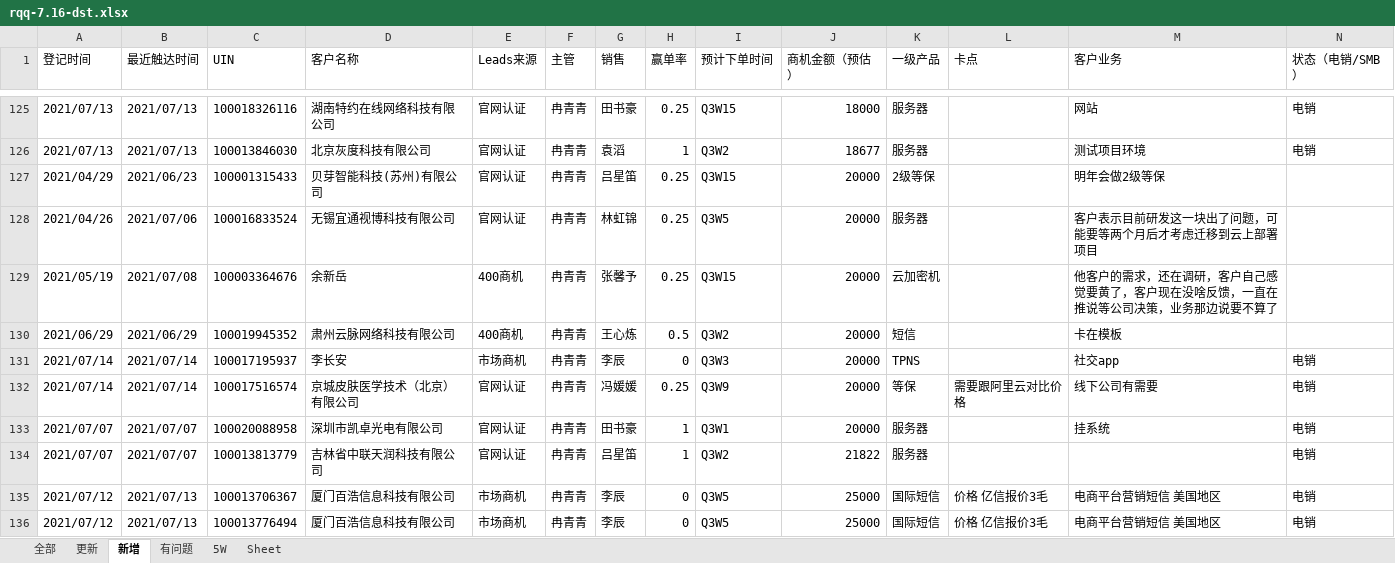
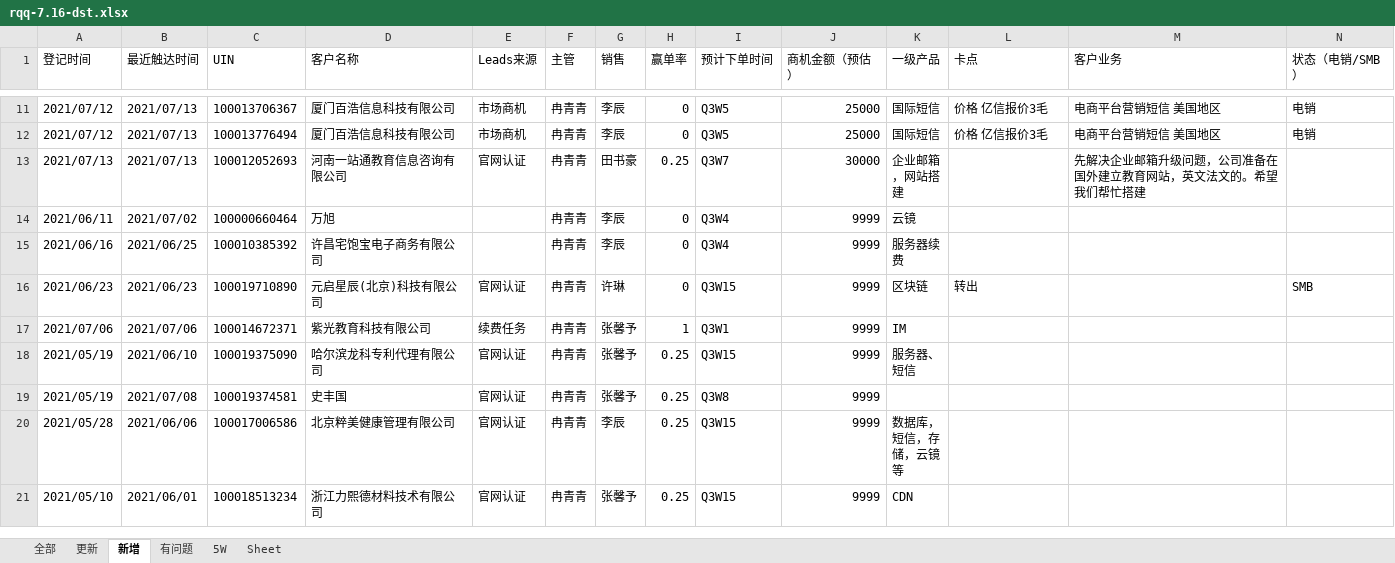
Before and after one commit to hstwonder/ExcelMerge, an Excel workbook: Data/rqq-7.16-dst.xlsx, sheet 新增, drawn as a sheet; only a part is shown, gaps mark what is left out; the shorter side is filled out with more unchanged rows; values as stored, in another font and other column widths than the file's, no borders; rows hold the shown columns only; the diff covers the shown part only; the diff names each change by its address in the sheet, - before the commit and + after, or states it on an @@ line.

```diff
--- a/Data/rqq-7.16-dst.xlsx (sheet 新增)
+++ b/Data/rqq-7.16-dst.xlsx (sheet 新增)
-row 125: 2021/07/13 | 2021/07/13 | 100018326116 | 湖南特约在线网络科技有限公司 | 官网认证 | 冉青青 | 田书豪 | 0.25 | Q3W15 | 18000 | 服务器 |  | 网站 | 电销
-row 126: 2021/07/13 | 2021/07/13 | 100013846030 | 北京灰度科技有限公司 | 官网认证 | 冉青青 | 袁滔 | 1 | Q3W2 | 18677 | 服务器 |  | 测试项目环境 | 电销
-row 127: 2021/04/29 | 2021/06/23 | 100001315433 | 贝芽智能科技(苏州)有限公司 | 官网认证 | 冉青青 | 吕星笛 | 0.25 | Q3W15 | 20000 | 2级等保 |  | 明年会做2级等保
-row 128: 2021/04/26 | 2021/07/06 | 100016833524 | 无锡宜通视博科技有限公司 | 官网认证 | 冉青青 | 林虹锦 | 0.25 | Q3W5 | 20000 | 服务器 |  | 客户表示目前研发这一块出了问题，可能要等两个月后才考虑迁移到云上部署项目
-row 129: 2021/05/19 | 2021/07/08 | 100003364676 | 余新岳 | 400商机 | 冉青青 | 张馨予 | 0.25 | Q3W15 | 20000 | 云加密机 |  | 他客户的需求，还在调研，客户自己感觉要黄了，客户现在没啥反馈，一直在推说等公司决策，业务那边说要不算了
-row 130: 2021/06/29 | 2021/06/29 | 100019945352 | 肃州云脉网络科技有限公司 | 400商机 | 冉青青 | 王心炼 | 0.5 | Q3W2 | 20000 | 短信 |  | 卡在模板
-row 131: 2021/07/14 | 2021/07/14 | 100017195937 | 李长安 | 市场商机 | 冉青青 | 李辰 | 0 | Q3W3 | 20000 | TPNS |  | 社交app | 电销
-row 132: 2021/07/14 | 2021/07/14 | 100017516574 | 京城皮肤医学技术（北京）有限公司 | 官网认证 | 冉青青 | 冯媛媛 | 0.25 | Q3W9 | 20000 | 等保 | 需要跟阿里云对比价格 | 线下公司有需要 | 电销
-row 133: 2021/07/07 | 2021/07/07 | 100020088958 | 深圳市凯卓光电有限公司 | 官网认证 | 冉青青 | 田书豪 | 1 | Q3W1 | 20000 | 服务器 |  | 挂系统 | 电销
-row 134: 2021/07/07 | 2021/07/07 | 100013813779 | 吉林省中联天润科技有限公司 | 官网认证 | 冉青青 | 吕星笛 | 1 | Q3W2 | 21822 | 服务器 |  |  | 电销
```
Also changed, not shown: 120 removed rows elsewhere in this sheet, sheet 有问题, sheet 5W, 8 other files.
